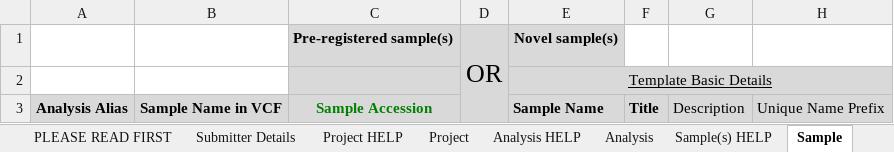
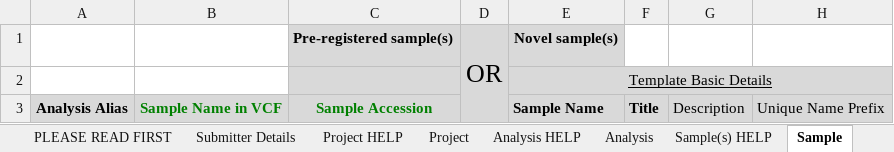
Before and after one commit to tcezard/eva-sub-cli, an Excel workbook: eva_sub_cli/etc/EVA_Submission_template.xlsx, sheet Sample, drawn as a sheet; only a part is shown; values as stored, in another font and other column widths than the file's, no borders; the diff names each change by its address in the sheet, - before the commit and + after, or states it on an @@ line.

```diff
--- a/eva_sub_cli/etc/EVA_Submission_template.xlsx (sheet Sample)
+++ b/eva_sub_cli/etc/EVA_Submission_template.xlsx (sheet Sample)
-B3 text colour: black
+B3 text colour: #008000
```
Also changed, not shown: sheet Submitter Details, sheet CVs, sheet Files HELP, sheet Project, sheet Analysis, sheet PLEASE READ FIRST, 3 more sheets, 1 other file.
